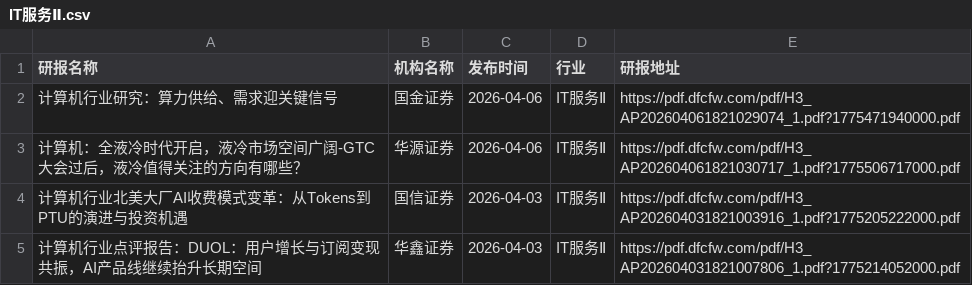
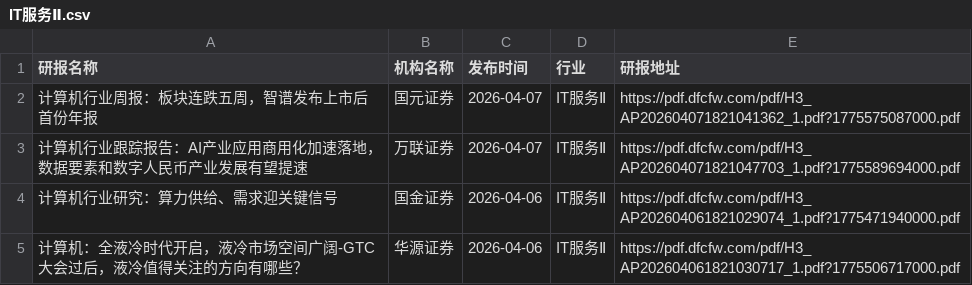
Before and after one commit to yueshandewu/dongcai_report, a CSV file: eastmoney/IT服务Ⅱ.csv, drawn as a sheet; only a part is shown; the shorter side is filled out with more unchanged rows.

```diff
--- a/eastmoney/IT服务Ⅱ.csv
+++ b/eastmoney/IT服务Ⅱ.csv
@@ -1,2 +1,4 @@
 研报名称,机构名称,发布时间,行业,研报地址
+计算机行业周报：板块连跌五周，智谱发布上市后首份年报,国元证券,2026-04-07,IT服务Ⅱ,https://pdf.dfcfw.com/pdf/H3_AP202604071821041362_1.pdf?1775575087000.pdf
+计算机行业跟踪报告：AI产业应用商用化加速落地，数据要素和数字人民币产业发展有望提速,万联证券,2026-04-07,IT服务Ⅱ,https://pdf.dfcfw.com/pdf/H3_AP202604071821047703_1.pdf?1775589694000.pdf
 计算机行业研究：算力供给、需求迎关键信号,国金证券,2026-04-06,IT服务Ⅱ,https://pdf.dfcfw.com/pdf/H3_AP202604061821029074_1.pdf?1775471940000.pdf
```
Also changed, not shown: eastmoney/养殖业.csv, eastmoney/汽车零部件.csv, 31 other files.
